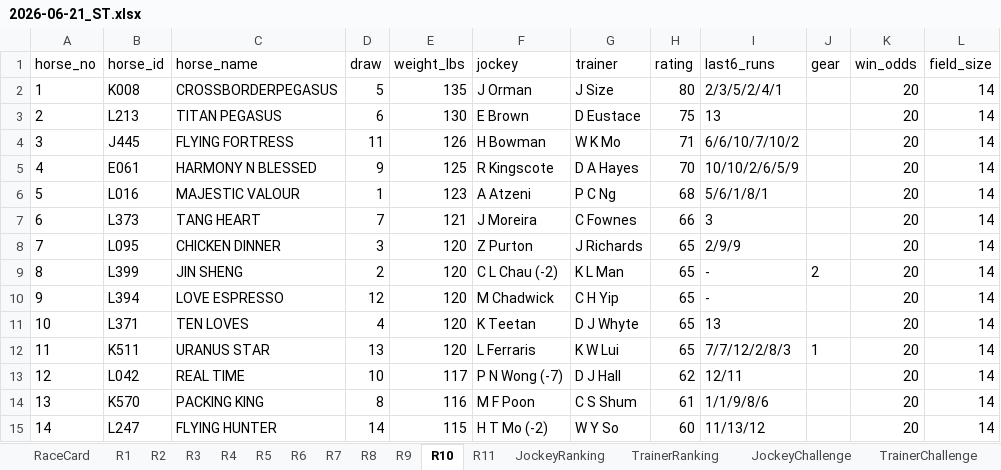
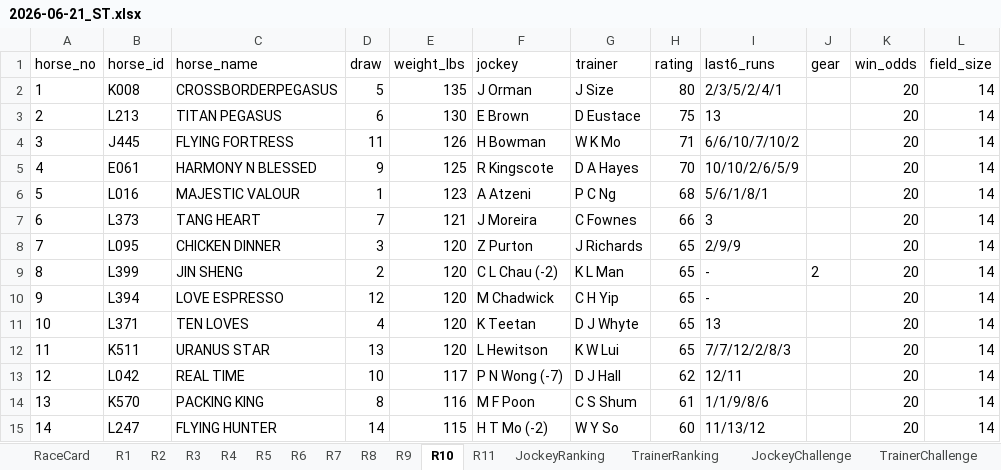
Before and after one commit to a40856/Claudehkjc, an Excel workbook: data/raw/2026-06-21_ST.xlsx, sheet R10, drawn as a sheet; only a part is shown; values as stored, in another font and other column widths than the file's, no borders; the diff names each change by its address in the sheet, - before the commit and + after, or states it on an @@ line.

```diff
--- a/data/raw/2026-06-21_ST.xlsx (sheet R10)
+++ b/data/raw/2026-06-21_ST.xlsx (sheet R10)
-F12 (jockey): L Ferraris
+F12 (jockey): L Hewitson
-J12 (gear): 1
+J12 (gear): (empty)
```
Also changed, not shown: sheet RaceCard, sheet R7, docs/data/raw/2026-06-21_ST.xlsx, 1 other file.
